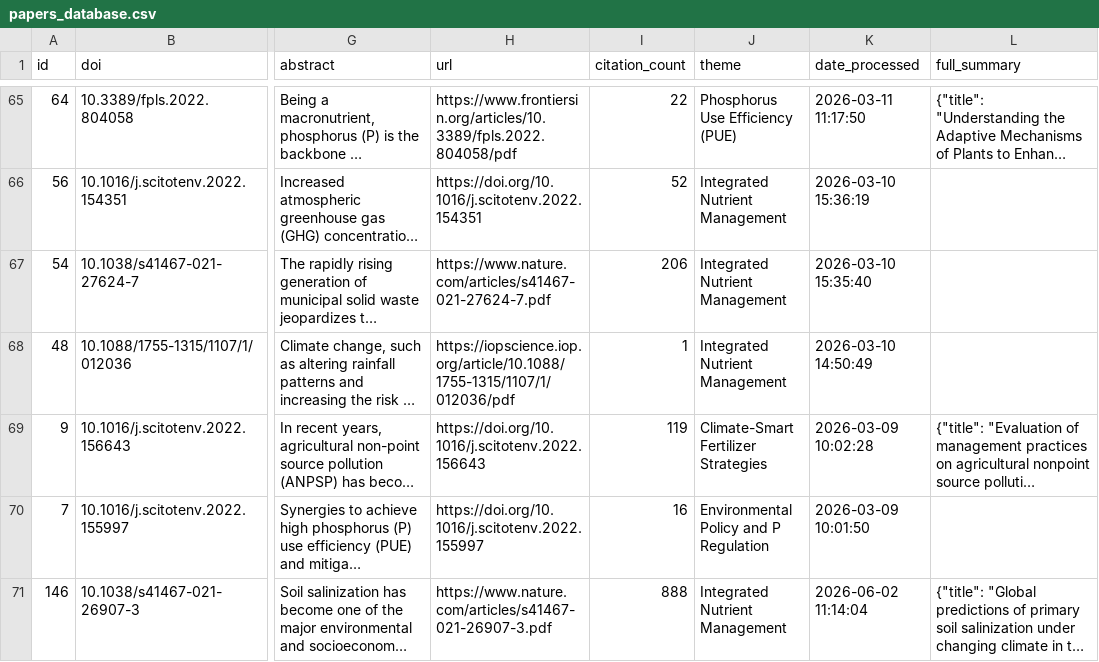
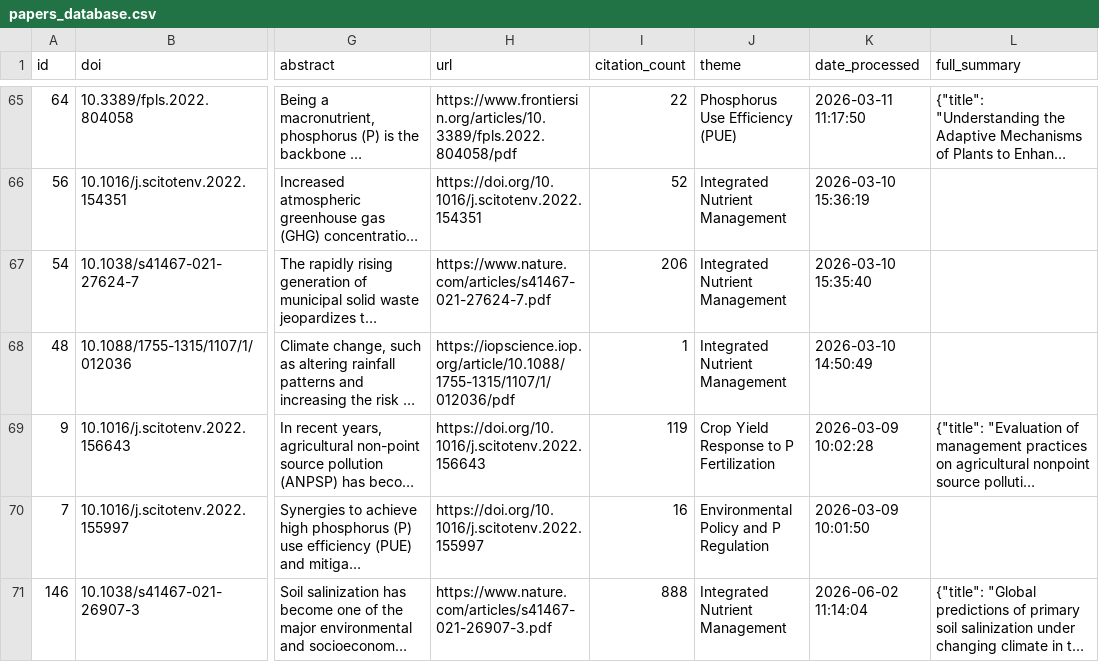
Before and after one commit to medboullouz1-alt/phosphorus-research-agent-, a CSV file: data/papers_database.csv, drawn as a sheet; only a part is shown, gaps mark what is left out; long unchanged cells end in …; the diff names each change by its address in the sheet, - before the commit and + after, or states it on an @@ line.

```diff
--- a/data/papers_database.csv
+++ b/data/papers_database.csv
-J69 (theme): Climate-Smart Fertilizer Strategies
+J69 (theme): Crop Yield Response to P Fertilization
```
Also changed, not shown: 2 other files.
